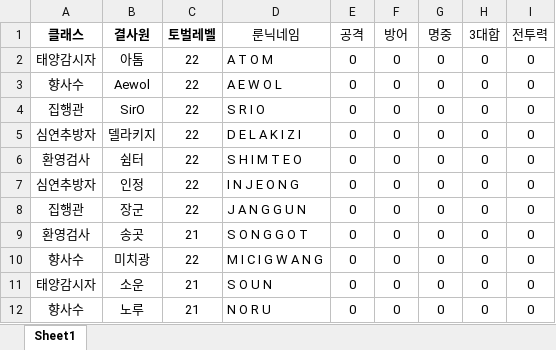
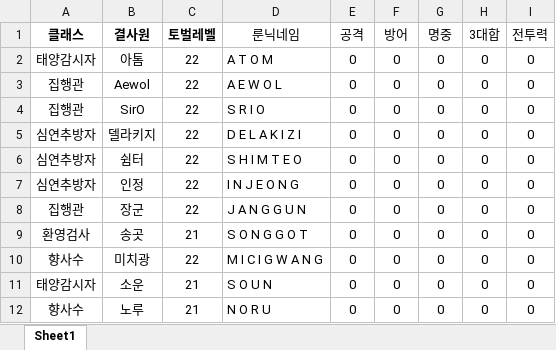
Before and after one commit to norugogi/prasia-cards, an Excel workbook: data/cards.xlsx, sheet Sheet1, drawn as a sheet; only a part is shown; values as stored, in another font and other column widths than the file's, no borders; the diff names each change by its address in the sheet, - before the commit and + after, or states it on an @@ line.

Commit message:
Add files via upload

```diff
--- a/data/cards.xlsx (sheet Sheet1)
+++ b/data/cards.xlsx (sheet Sheet1)
-A3 (클래스): 향사수
+A3 (클래스): 집행관
-A6 (클래스): 환영검사
+A6 (클래스): 심연추방자
```
